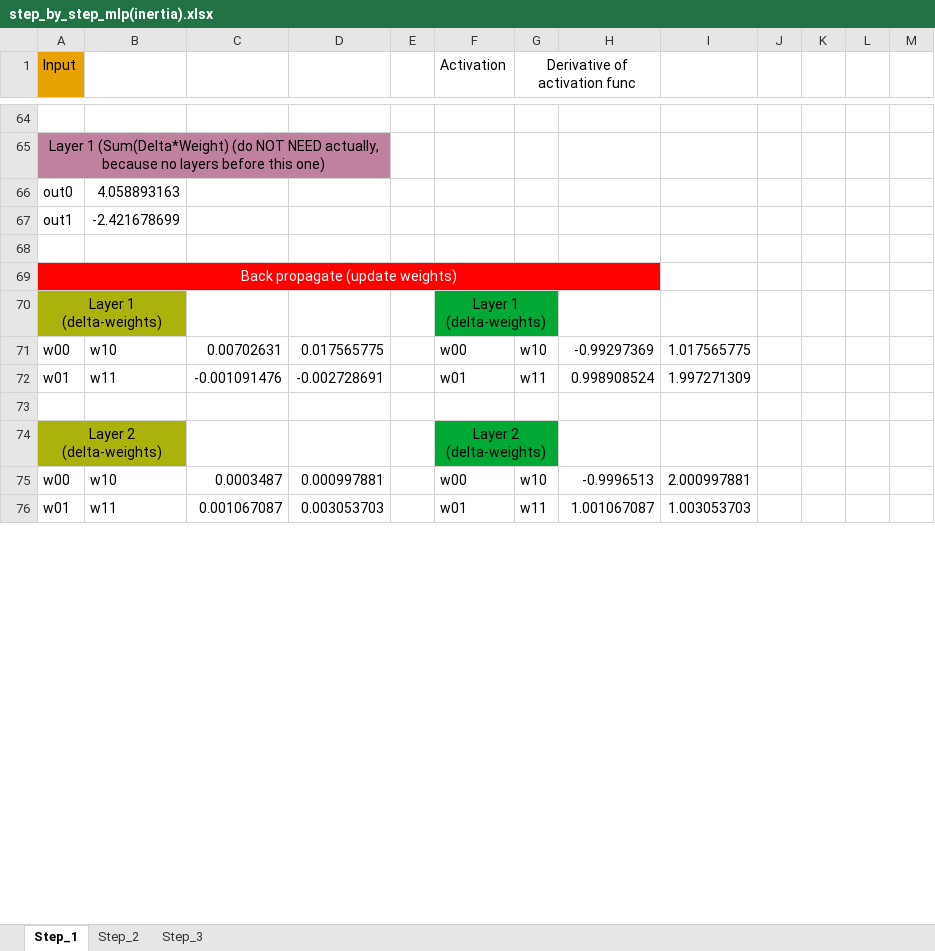
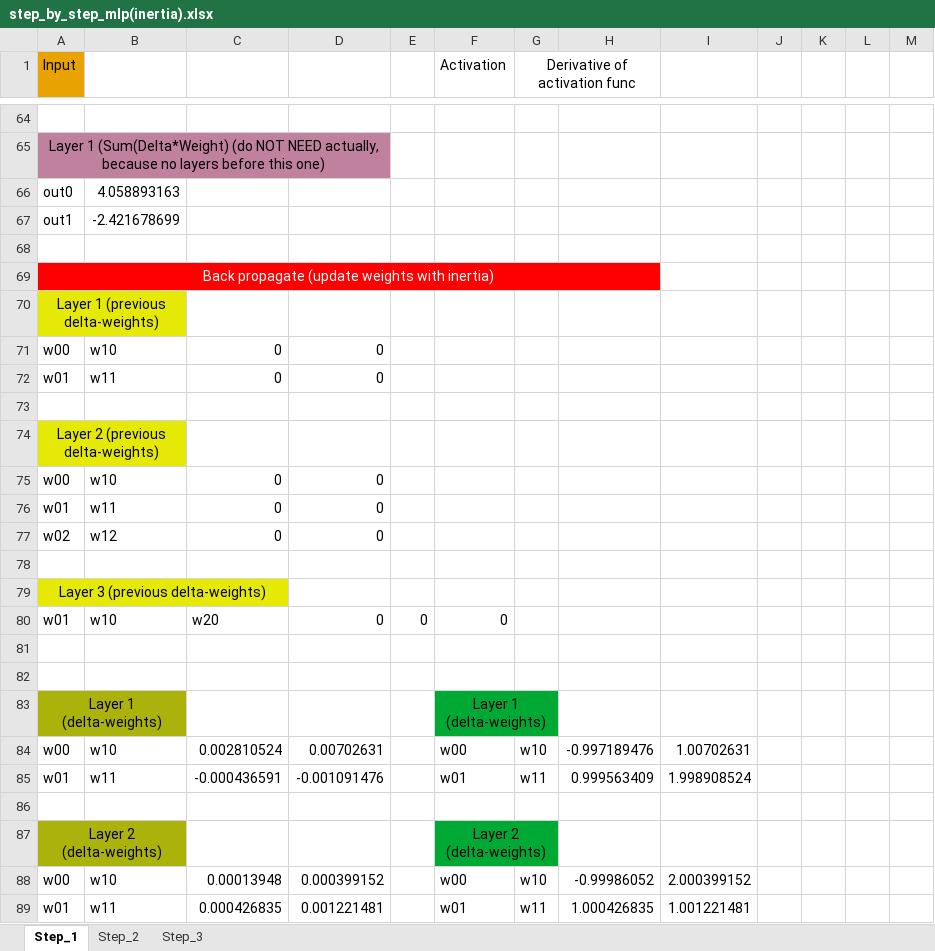
Before and after one commit to LdDl/cnns, an Excel workbook: step_by_step_mlp(inertia).xlsx, sheet Step_1, drawn as a sheet; only a part is shown, gaps mark what is left out; values as stored, in another font and other column widths than the file's, no borders; addresses are those after the commit; the diff covers the shown part only; the diff names each change by its address in the sheet, - before the commit and + after, or states it on an @@ line.

Commit message:
add inertia example

```diff
--- a/step_by_step_mlp(inertia).xlsx (sheet Step_1)
+++ b/step_by_step_mlp(inertia).xlsx (sheet Step_1)
-A69 (Input): Back propagate (update weights)
+A69 (Input): Back propagate (update weights with inertia)
+row 70: Layer 1 (previous delta-weights)
+row 71: w00 | w10 | 0 | 0
+row 72: w01 | w11 | 0 | 0
+row 73: (empty)
+row 74: Layer 2 (previous delta-weights)
+row 75: w00 | w10 | 0 | 0
+row 76: w01 | w11 | 0 | 0
+row 77: w02 | w12 | 0 | 0
+row 78: (empty)
+row 79: Layer 3 (previous delta-weights)
+row 80: w01 | w10 | w20 | 0 | 0 | 0
+row 81: (empty)
+row 82: (empty)
-C84: 0.00702631
+C84: 0.002810524
-D84: 0.017565775
+D84: 0.00702631
-H84: -0.99297369
+H84: -0.997189476
-I84: 1.017565775
+I84: 1.00702631
-C85: -0.001091476
+C85: -0.000436591
-D85: -0.002728691
+D85: -0.001091476
-H85: 0.998908524
+H85: 0.999563409
-I85: 1.997271309
+I85: 1.998908524
-C88: 0.0003487
+C88: 0.00013948
-D88: 0.000997881
+D88: 0.000399152
-H88: -0.9996513
+H88: -0.99986052
-I88: 2.000997881
+I88: 2.000399152
-C89: 0.001067087
+C89: 0.000426835
-D89: 0.003053703
+D89: 0.001221481
-H89: 1.001067087
+H89: 1.000426835
-I89: 1.003053703
+I89: 1.001221481
```
Also changed, not shown: 10 edited cells elsewhere in this sheet, sheet Step_2, sheet Step_3, 4 other files.
